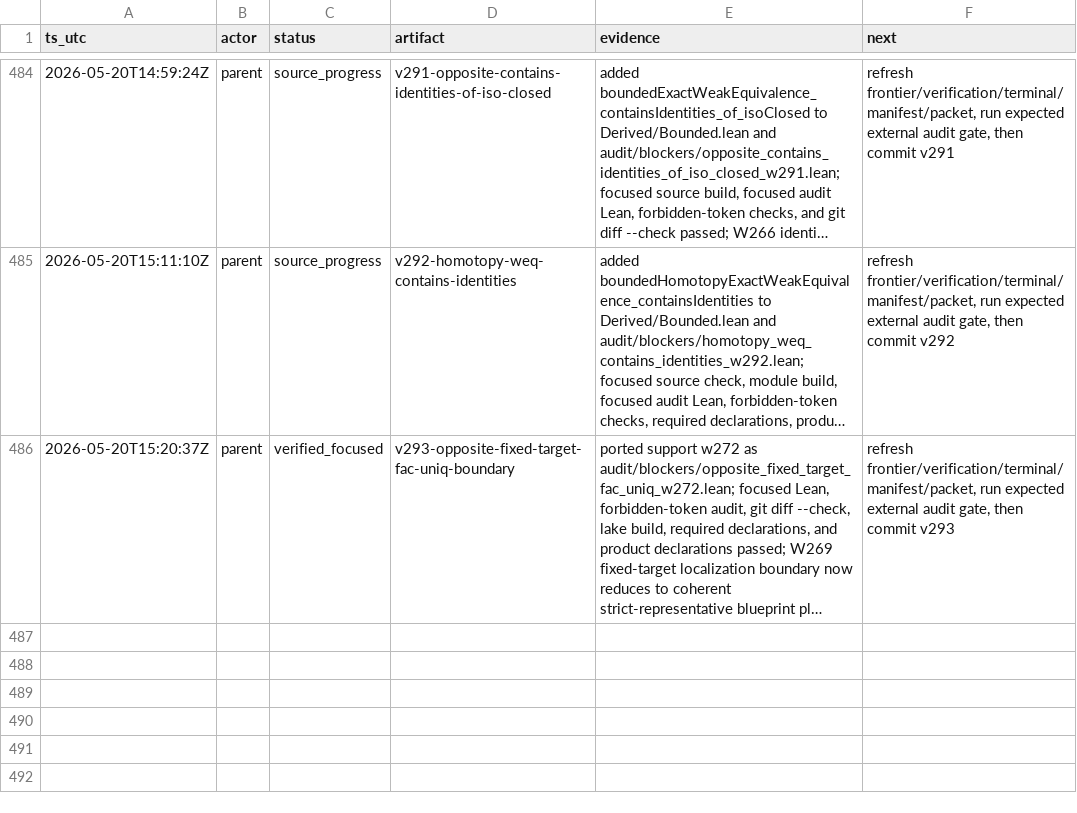
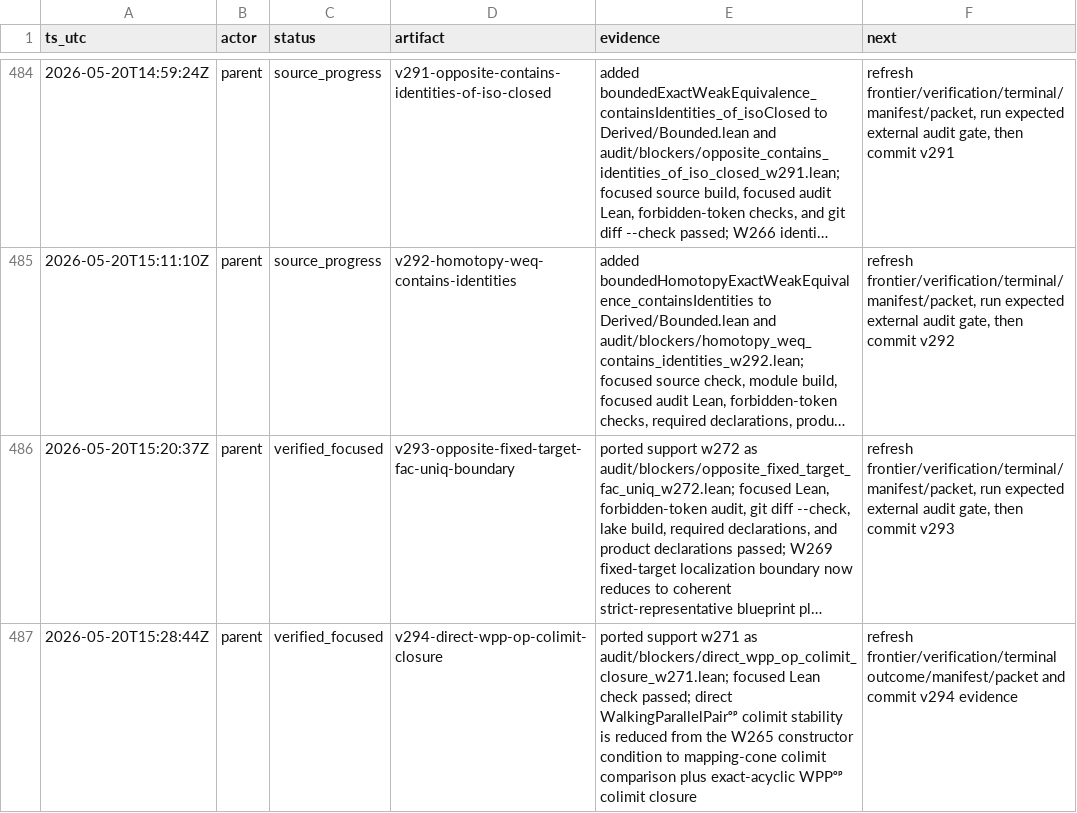
Before and after one commit to Rokurolize/lean-lca-exact-challenge-20260518, a TSV file: packets/lean_lca_exact_category_challenge/input/workdir/progress.tsv, drawn as a sheet; only a part is shown, gaps mark what is left out; long unchanged cells end in …; the diff names each change by its address in the sheet, - before the commit and + after, or states it on an @@ line.

Commit message:
Record WPP-op colimit closure boundary

```diff
--- a/packets/lean_lca_exact_category_challenge/input/workdir/progress.tsv
+++ b/packets/lean_lca_exact_category_challenge/input/workdir/progress.tsv
+row 487: 2026-05-20T15:28:44Z | parent | verified_focused | v294-direct-wpp-op-colimit-closure | ported support w271 as audit/blockers/direct_wpp_op_colimit_closure_w271.lean; focused Lean check passed; direct WalkingParallelPairᵒᵖ colimit stability is reduced from the W265 constructor condition to mapping-cone colimit comparison plus exact-acyclic WPPᵒᵖ colimit closure | refresh frontier/verification/terminal outcome/manifest/packet and commit v294 evidence
```
Also changed, not shown: 21 other files.
